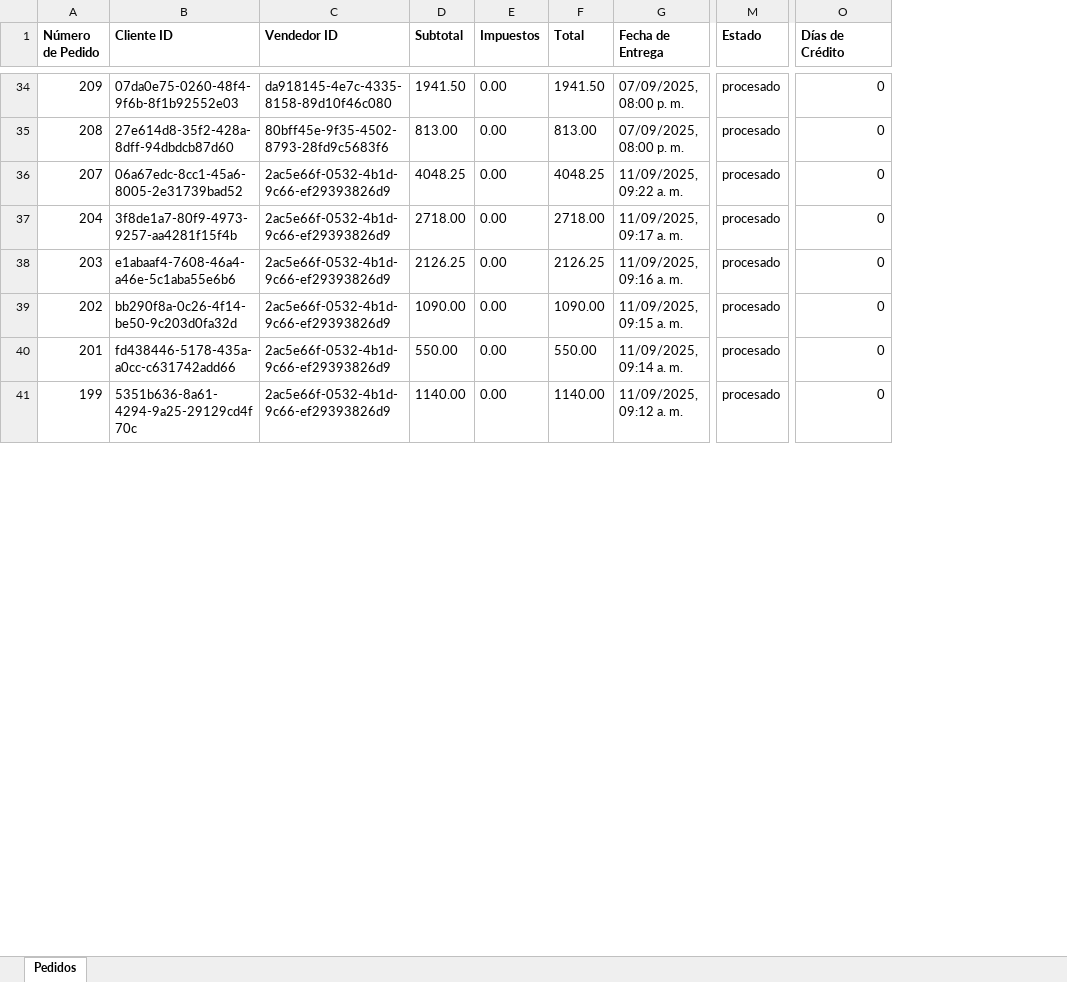
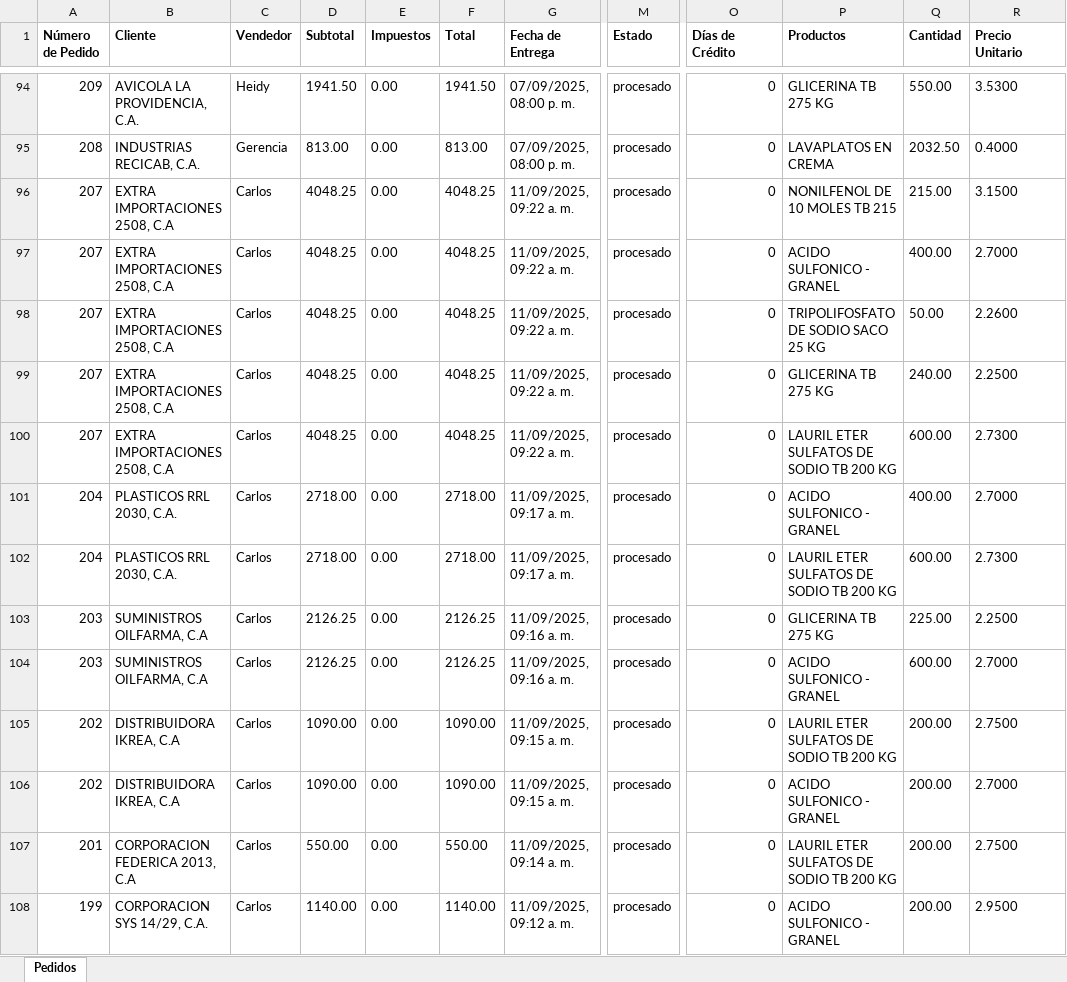
Before and after one commit to omarenriquecsn/CRM-sumichen-back, an Excel workbook: build/utils/exports/pedidos.xlsx, sheet Pedidos, drawn as a sheet; only a part is shown, gaps mark what is left out; values as stored, in another font and other column widths than the file's, no borders; removed rows and columns are numbered as before the commit, all else as after; rows hold the shown columns only; the diff covers the shown part only; the diff names each change by its address in the sheet, - before the commit and + after, or states it on an @@ line.

```diff
--- a/build/utils/exports/pedidos.xlsx (sheet Pedidos)
+++ b/build/utils/exports/pedidos.xlsx (sheet Pedidos)
-column B (Cliente ID), rows 34-41: 07da0e75-0260-48f4-9f6b-8f1b92552e03 | 27e614d8-35f2-428a-8dff-94dbdcb87d60 | 06a67edc-8cc1-45a6-8005-2e31739bad52 | 3f8de1a7-80f9-4973-9257-aa4281f15f4b | e1abaaf4-7608-46a4-a46e-5c1aba55e6b6 | bb290f8a-0c26-4f14-be50-9c203d0fa32d | fd438446-5178-435a-a0cc-c631742add66 | 5351b636-8a61-4294-9a25-29129cd4f70c
-column C (Vendedor ID), rows 34-41: da918145-4e7c-4335-8158-89d10f46c080 | 80bff45e-9f35-4502-8793-28fd9c5683f6 | 2ac5e66f-0532-4b1d-9c66-ef29393826d9 | 2ac5e66f-0532-4b1d-9c66-ef29393826d9 | 2ac5e66f-0532-4b1d-9c66-ef29393826d9 | 2ac5e66f-0532-4b1d-9c66-ef29393826d9 | 2ac5e66f-0532-4b1d-9c66-ef29393826d9 | 2ac5e66f-0532-4b1d-9c66-ef29393826d9
+column B (Cliente), rows 94-96: AVICOLA LA PROVIDENCIA, C.A. | INDUSTRIAS RECICAB, C.A. | EXTRA IMPORTACIONES 2508, C.A; rows 102-103: PLASTICOS RRL 2030, C.A. | SUMINISTROS OILFARMA, C.A; rows 106-108: DISTRIBUIDORA IKREA, C.A | CORPORACION FEDERICA 2013, C.A | CORPORACION SYS 14/29, C.A.
+column C (Vendedor), rows 94-96: Heidy | Gerencia | Carlos; rows 102-103: Carlos | Carlos; rows 106-108: all Carlos
+column P (Productos), rows 94-96: GLICERINA TB 275 KG | LAVAPLATOS EN CREMA | NONILFENOL DE 10 MOLES TB 215; rows 102-103: LAURIL ETER SULFATOS DE SODIO TB 200 KG | GLICERINA TB 275 KG; rows 106-108: ACIDO SULFONICO - GRANEL | LAURIL ETER SULFATOS DE SODIO TB 200 KG | ACIDO SULFONICO - GRANEL
+column Q (Cantidad), rows 94-96: 550.00 | 2032.50 | 215.00; rows 102-103: 600.00 | 225.00; rows 106-108: all 200.00
+column R (Precio Unitario), rows 94-96: 3.5300 | 0.4000 | 3.1500; rows 102-103: 2.7300 | 2.2500; rows 106-108: 2.7000 | 2.7500 | 2.9500
+row 97: 207 | EXTRA IMPORTACIONES 2508, C.A | Carlos | 4048.25 | 0.00 | 4048.25 | 11/09/2025, 09:22 a. m. | procesado | 0 | ACIDO SULFONICO - GRANEL | 400.00 | 2.7000
+row 98: 207 | EXTRA IMPORTACIONES 2508, C.A | Carlos | 4048.25 | 0.00 | 4048.25 | 11/09/2025, 09:22 a. m. | procesado | 0 | TRIPOLIFOSFATO DE SODIO SACO 25 KG | 50.00 | 2.2600
+row 99: 207 | EXTRA IMPORTACIONES 2508, C.A | Carlos | 4048.25 | 0.00 | 4048.25 | 11/09/2025, 09:22 a. m. | procesado | 0 | GLICERINA TB 275 KG | 240.00 | 2.2500
+row 100: 207 | EXTRA IMPORTACIONES 2508, C.A | Carlos | 4048.25 | 0.00 | 4048.25 | 11/09/2025, 09:22 a. m. | procesado | 0 | LAURIL ETER SULFATOS DE SODIO TB 200 KG | 600.00 | 2.7300
+row 101: 204 | PLASTICOS RRL 2030, C.A. | Carlos | 2718.00 | 0.00 | 2718.00 | 11/09/2025, 09:17 a. m. | procesado | 0 | ACIDO SULFONICO - GRANEL | 400.00 | 2.7000
+row 104: 203 | SUMINISTROS OILFARMA, C.A | Carlos | 2126.25 | 0.00 | 2126.25 | 11/09/2025, 09:16 a. m. | procesado | 0 | ACIDO SULFONICO - GRANEL | 600.00 | 2.7000
+row 105: 202 | DISTRIBUIDORA IKREA, C.A | Carlos | 1090.00 | 0.00 | 1090.00 | 11/09/2025, 09:15 a. m. | procesado | 0 | LAURIL ETER SULFATOS DE SODIO TB 200 KG | 200.00 | 2.7500
```
Also changed, not shown: 69 added rows and 3 edited cells elsewhere in this sheet, 20 other files.
